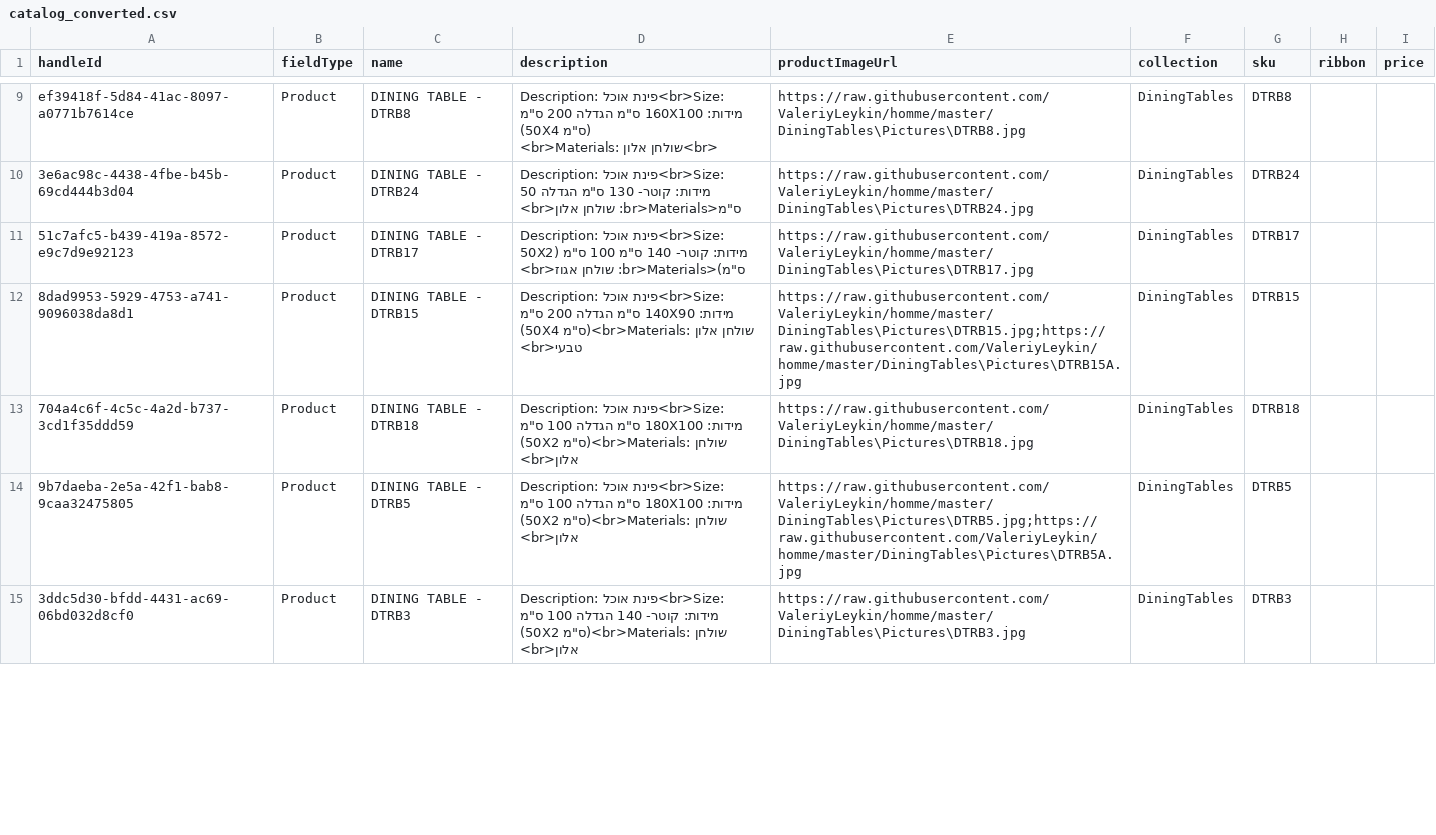
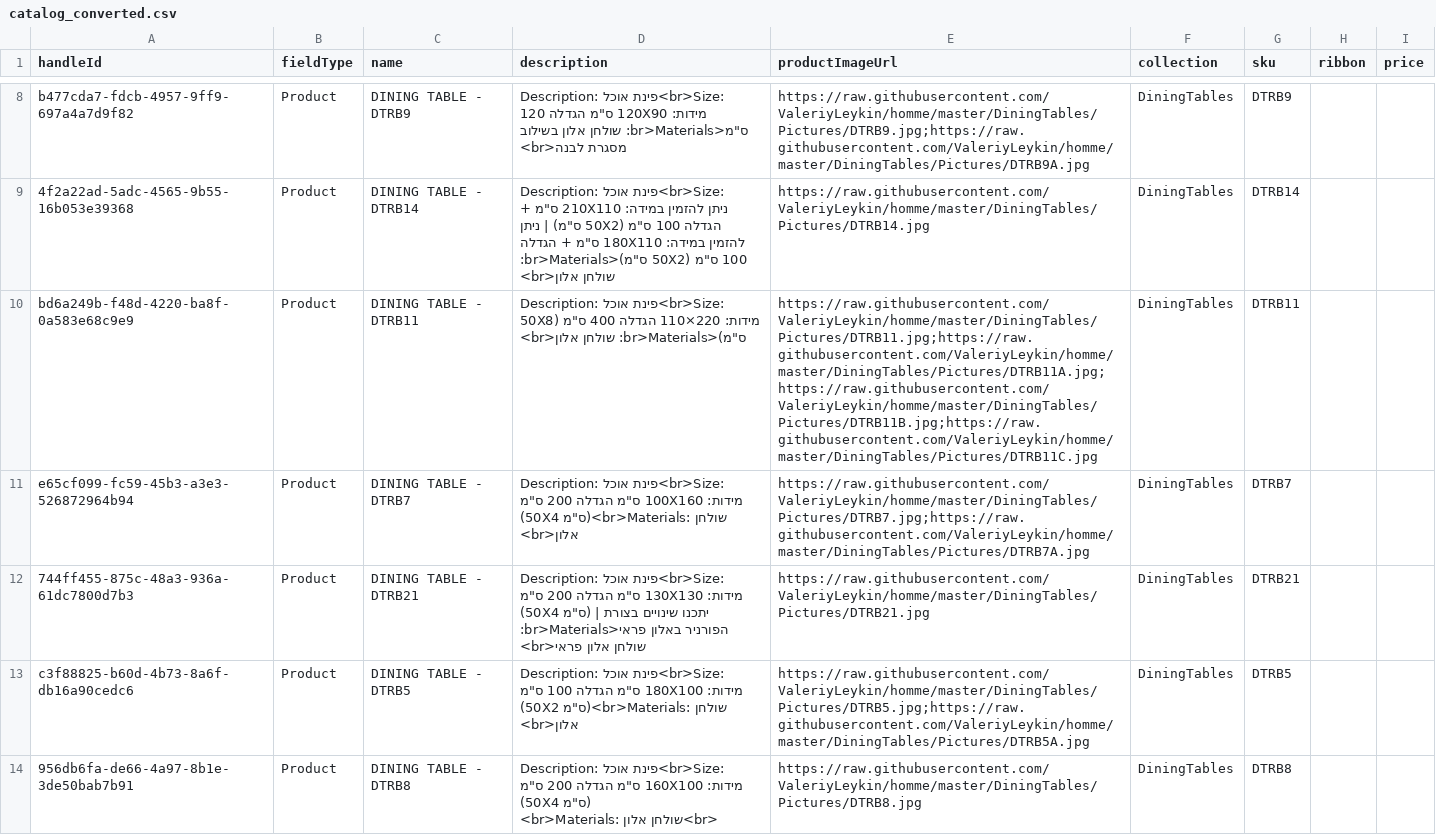
Before and after one commit to ValeriyLeykin/homme, a CSV file: DiningTables/catalog_converted.csv, drawn as a sheet; only a part is shown, gaps mark what is left out; addresses are those after the commit; ↵ is a line break in a cell; the diff covers the shown part only; the diff names each change by its address in the sheet, - before the commit and + after, or states it on an @@ line.

```diff
--- a/DiningTables/catalog_converted.csv
+++ b/DiningTables/catalog_converted.csv
-A8 (handleId): ef39418f-5d84-41ac-8097-a0771b7614ce
+A8 (handleId): b477cda7-fdcb-4957-9ff9-697a4a7d9f82
-C8 (name): DINING TABLE - DTRB8
+C8 (name): DINING TABLE - DTRB9
-D8 (description): …אוכל<br>Size: מידות: 160X100 ס"מ הגדלה 200 ס"מ (50X4 ס"מ) ↵ <br>Materials: שולחן אלון<br>
+D8 (description): …אוכל<br>Size: מידות: 120X90 ס"מ הגדלה 120 ס"מ<br>Materials: שולחן אלון בשילוב מסגרת לבנה<br>
-E8 (productImageUrl): https://raw.githubusercontent.com/ValeriyLeykin/homme/master/DiningTables\Pictures\DTRB8.jpg
+E8 (productImageUrl): https://raw.githubusercontent.com/ValeriyLeykin/homme/master/DiningTables/Pictures/DTRB9.jpg;https://raw.githubusercontent.com/ValeriyLeykin/homme/master/DiningTables/Pictures/DTRB9A.jpg
-G8 (sku): DTRB8
+G8 (sku): DTRB9
-A9 (handleId): 3e6ac98c-4438-4fbe-b45b-69cd444b3d04
+A9 (handleId): 4f2a22ad-5adc-4565-9b55-16b053e39368
-C9 (name): DINING TABLE - DTRB24
+C9 (name): DINING TABLE - DTRB14
-D9 (description): …פינת אוכל<br>Size: מידות: קוטר- 130 ס"מ הגדלה 50 ס"מ<br>Materials: שולחן אלון<br>
+D9 (description): …פינת אוכל<br>Size: ניתן להזמין במידה: 210X110 ס"מ + הגדלה 100 ס"מ (50X2 ס"מ) | ניתן להזמין במידה: 180X110 ס"מ + הגדלה 100 ס"מ (50X2 ס"מ)<br>Materials: שולחן אלון<br>
-E9 (productImageUrl): https://raw.githubusercontent.com/ValeriyLeykin/homme/master/DiningTables\Pictures\DTRB24.jpg
+E9 (productImageUrl): https://raw.githubusercontent.com/ValeriyLeykin/homme/master/DiningTables/Pictures/DTRB14.jpg
-G9 (sku): DTRB24
+G9 (sku): DTRB14
-A10 (handleId): 51c7afc5-b439-419a-8572-e9c7d9e92123
+A10 (handleId): bd6a249b-f48d-4220-ba8f-0a583e68c9e9
-C10 (name): DINING TABLE - DTRB17
+C10 (name): DINING TABLE - DTRB11
-D10 (description): …אוכל<br>Size: מידות: קוטר- 140 ס"מ 100 ס"מ (50X2 ס"מ)<br>Materials: שולחן אגוז<br>
+D10 (description): …אוכל<br>Size: מידות: 220×110 הגדלה 400 ס"מ (50X8 ס"מ)<br>Materials: שולחן אלון<br>
-E10 (productImageUrl): https://raw.githubusercontent.com/ValeriyLeykin/homme/master/DiningTables\Pictures\DTRB17.jpg
+E10 (productImageUrl): https://raw.githubusercontent.com/ValeriyLeykin/homme/master/DiningTables/Pictures/DTRB11.jpg;https://raw.githubusercontent.com/ValeriyLeykin/homme/master/DiningTables/Pictures/DTRB11A.jpg;https://raw.githubusercontent.com/ValeriyLeykin/homme/master/DiningTables/Pictures/DTRB11B.jpg;https://raw.githubusercontent.com/ValeriyLeykin/homme/master/DiningTables/Pictures/DTRB11C.jpg
-G10 (sku): DTRB17
+G10 (sku): DTRB11
-A11 (handleId): 8dad9953-5929-4753-a741-9096038da8d1
+A11 (handleId): e65cf099-fc59-45b3-a3e3-526872964b94
-C11 (name): DINING TABLE - DTRB15
+C11 (name): DINING TABLE - DTRB7
-D11 (description): …אוכל<br>Size: מידות: 140X90 ס"מ הגדלה 200 ס"מ (50X4 ס"מ)<br>Materials: שולחן אלון טבעי<br>
+D11 (description): …אוכל<br>Size: מידות: 100X160 ס"מ הגדלה 200 ס"מ (50X4 ס"מ)<br>Materials: שולחן אלון<br>
-E11 (productImageUrl): https://raw.githubusercontent.com/ValeriyLeykin/homme/master/DiningTables\Pictures\DTRB15.jpg;https://raw.githubusercontent.com/ValeriyLeykin/homme/master/DiningTables\Pictures\DTRB15A.jpg
+E11 (productImageUrl): https://raw.githubusercontent.com/ValeriyLeykin/homme/master/DiningTables/Pictures/DTRB7.jpg;https://raw.githubusercontent.com/ValeriyLeykin/homme/master/DiningTables/Pictures/DTRB7A.jpg
-G11 (sku): DTRB15
+G11 (sku): DTRB7
-A12 (handleId): 704a4c6f-4c5c-4a2d-b737-3cd1f35ddd59
+A12 (handleId): 744ff455-875c-48a3-936a-61dc7800d7b3
-C12 (name): DINING TABLE - DTRB18
+C12 (name): DINING TABLE - DTRB21
-D12 (description): …אוכל<br>Size: מידות: 180X100 ס"מ הגדלה 100 ס"מ (50X2 ס"מ)<br>Materials: שולחן אלון<br>
+D12 (description): …אוכל<br>Size: מידות: 130X130 ס"מ הגדלה 200 ס"מ (50X4 ס"מ) | יתכנו שינויים בצורת הפורניר באלון פראי<br>Materials: שולחן אלון פראי<br>
-E12 (productImageUrl): https://raw.githubusercontent.com/ValeriyLeykin/homme/master/DiningTables\Pictures\DTRB18.jpg
+E12 (productImageUrl): https://raw.githubusercontent.com/ValeriyLeykin/homme/master/DiningTables/Pictures/DTRB21.jpg
-G12 (sku): DTRB18
+G12 (sku): DTRB21
-A13 (handleId): 9b7daeba-2e5a-42f1-bab8-9caa32475805
+A13 (handleId): c3f88825-b60d-4b73-8a6f-db16a90cedc6
-E13 (productImageUrl): https://raw.githubusercontent.com/ValeriyLeykin/homme/master/DiningTables\Pictures\DTRB5.jpg;https://raw.githubusercontent.com/ValeriyLeykin/homme/master/DiningTables\Pictures\DTRB5A.jpg
+E13 (productImageUrl): https://raw.githubusercontent.com/ValeriyLeykin/homme/master/DiningTables/Pictures/DTRB5.jpg;https://raw.githubusercontent.com/ValeriyLeykin/homme/master/DiningTables/Pictures/DTRB5A.jpg
-A14 (handleId): 3ddc5d30-bfdd-4431-ac69-06bd032d8cf0
+A14 (handleId): 956db6fa-de66-4a97-8b1e-3de50bab7b91
-C14 (name): DINING TABLE - DTRB3
+C14 (name): DINING TABLE - DTRB8
-D14 (description): …אוכל<br>Size: מידות: קוטר- 140 הגדלה 100 ס"מ (50X2 ס"מ)<br>Materials: שולחן אלון<br>
+D14 (description): …אוכל<br>Size: מידות: 160X100 ס"מ הגדלה 200 ס"מ (50X4 ס"מ) ↵ <br>Materials: שולחן אלון<br>
-E14 (productImageUrl): https://raw.githubusercontent.com/ValeriyLeykin/homme/master/DiningTables\Pictures\DTRB3.jpg
+E14 (productImageUrl): https://raw.githubusercontent.com/ValeriyLeykin/homme/master/DiningTables/Pictures/DTRB8.jpg
-G14 (sku): DTRB3
+G14 (sku): DTRB8
```
Also changed, not shown: 1 added row, 1 removed row and 79 edited cells elsewhere in this file, Beds/catalog_converted.csv, Chairs/catalog_forWix.csv, 1 other file.
